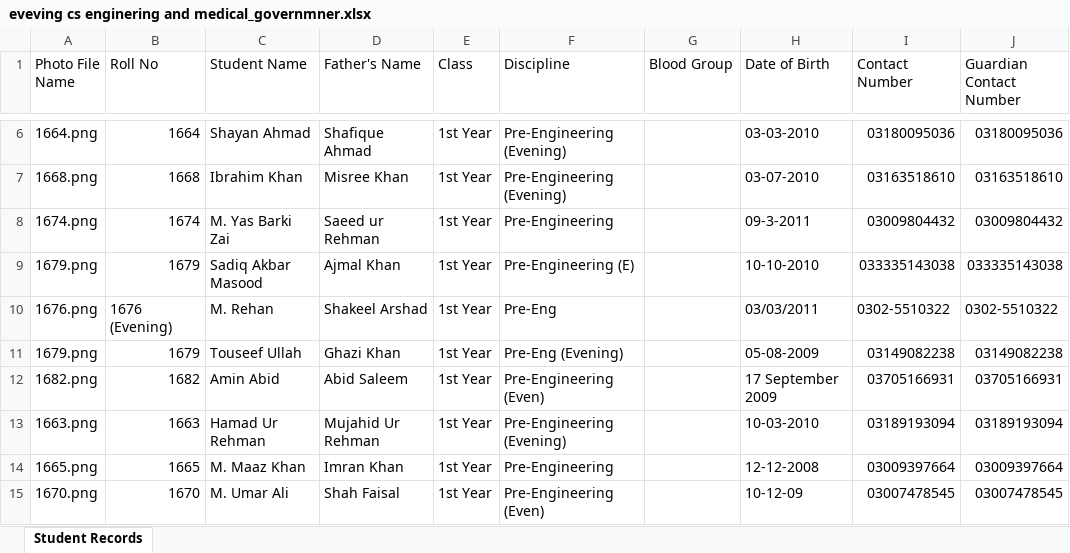
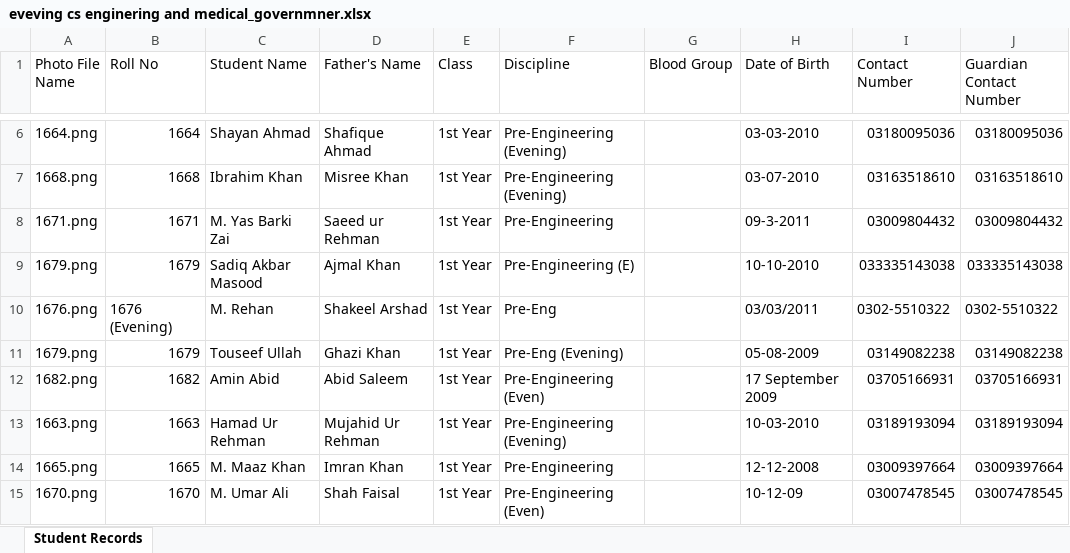
Before and after one commit to afaq184/government-college-peshawar, an Excel workbook: public/student/evening-students/7_phase/eveving cs enginering and medical_governmner.xlsx, sheet Student Records, drawn as a sheet; only a part is shown, gaps mark what is left out; values as stored, in another font and other column widths than the file's, no cell formats; the diff names each change by its address in the sheet, - before the commit and + after, or states it on an @@ line.

```diff
--- a/public/student/evening-students/7_phase/eveving cs enginering and medical_governmner.xlsx (sheet Student Records)
+++ b/public/student/evening-students/7_phase/eveving cs enginering and medical_governmner.xlsx (sheet Student Records)
-A8 (Photo File Name): 1674.png
+A8 (Photo File Name): 1671.png
-B8 (Roll No): 1674
+B8 (Roll No): 1671
```
Also changed, not shown: cell formats, 5 other files.
